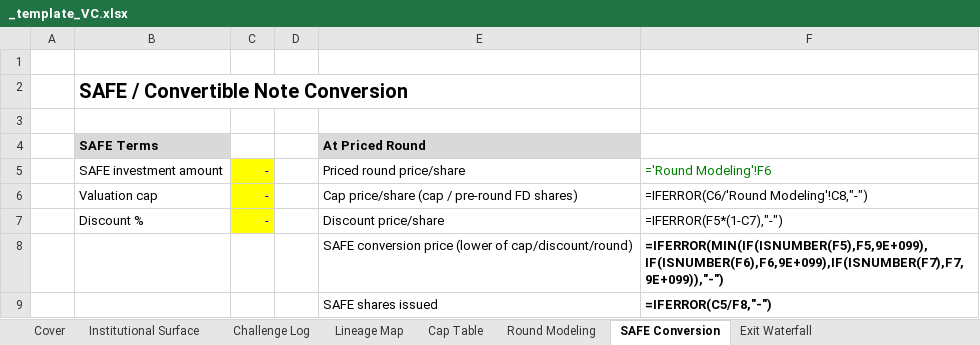
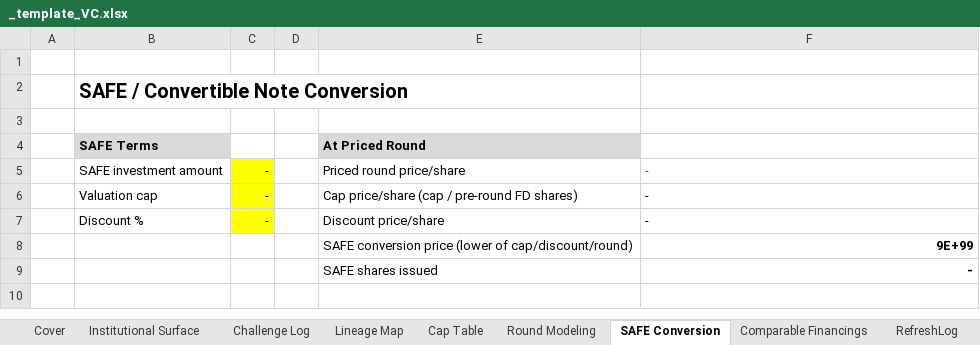
Before and after one commit to SMC17/finance-segway, an Excel workbook: 13_Venture_Capital/_template_VC.xlsx, sheet SAFE Conversion, drawn as a sheet; values as stored, in another font and other column widths than the file's, no borders; formulas without a stored value are shown as written; the diff names each change by its address in the sheet, - before the commit and + after, or states it on an @@ line.

```diff
--- a/13_Venture_Capital/_template_VC.xlsx (sheet SAFE Conversion)
+++ b/13_Venture_Capital/_template_VC.xlsx (sheet SAFE Conversion)
-F5: ='Round Modeling'!F6
+F5: -
-F6: =IFERROR(C6/'Round Modeling'!C8,"-")
+F6: -
-F7: =IFERROR(F5*(1-C7),"-")
+F7: -
-F8: =IFERROR(MIN(IF(ISNUMBER(F5),F5,9E+099),IF(ISNUMBER(F6),F6,9E+099),IF(ISNUMBER(F7),F7,9E+099)),"-")
+F8: 9E+99
-F9: =IFERROR(C5/F8,"-")
+F9: -
```
Also changed, not shown: sheet Exit Waterfall, sheet Institutional Surface, sheet Cap Table, sheet Round Modeling, sheet Lineage Map, sheet Challenge Log, other sheet tabs, 01_Investment_Banking/_template_BASE.xlsx, 02_Corporate_Finance/_template_BASE.xlsx, 43 other files.
